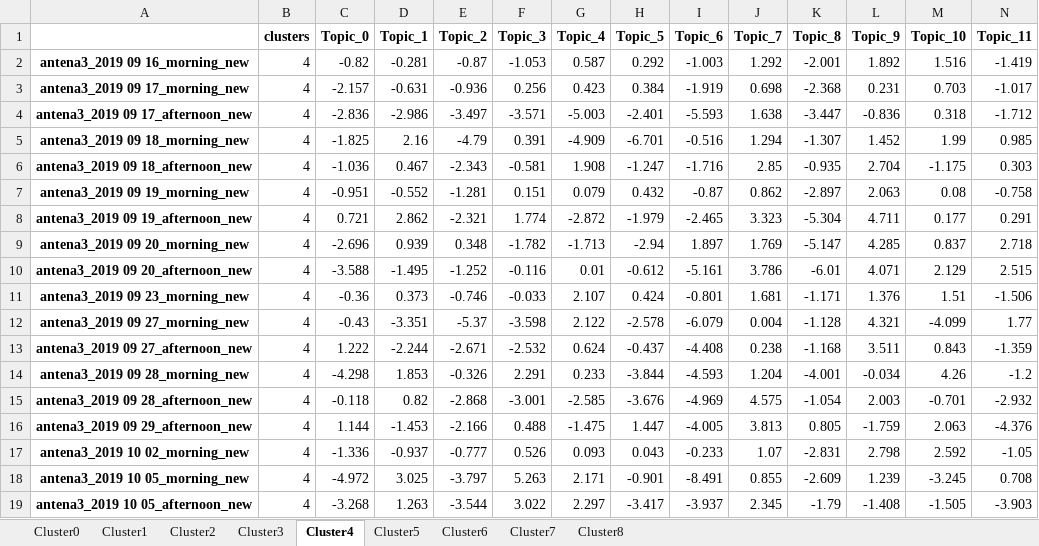
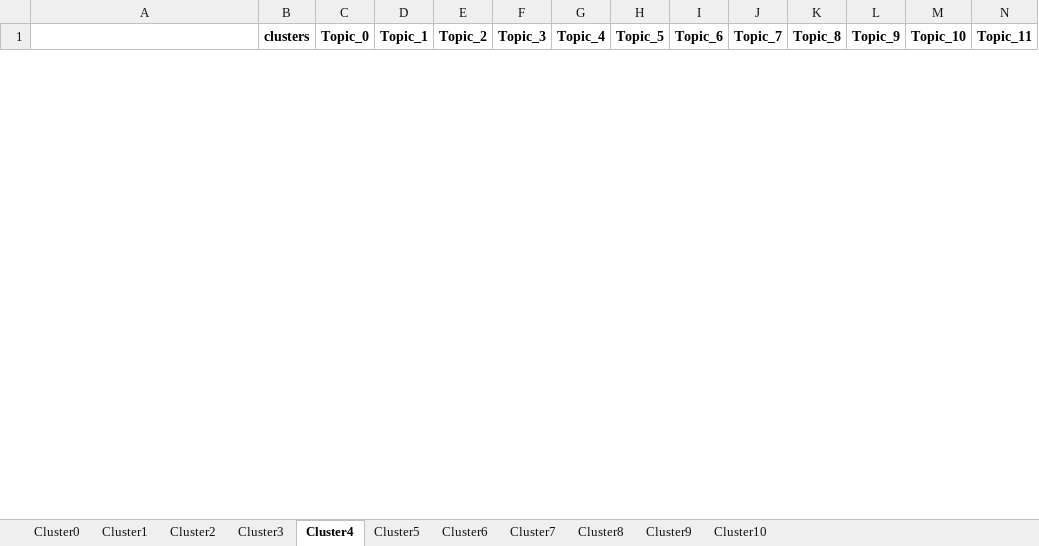
Before and after one commit to CalebVicente/TFGnew, an Excel workbook: results/doc2vec/Clusters/50/ClusterDf_50.xlsx, sheet Cluster4, drawn as a sheet; only a part is shown; values as stored, in another font and other column widths than the file's, no borders; removed rows and columns are numbered as before the commit, all else as after; rows hold the shown columns only; the diff covers the shown part only; the diff names each change by its address in the sheet, - before the commit and + after, or states it on an @@ line.

```diff
--- a/results/doc2vec/Clusters/50/ClusterDf_50.xlsx (sheet Cluster4)
+++ b/results/doc2vec/Clusters/50/ClusterDf_50.xlsx (sheet Cluster4)
+sheet tab: Cluster9
+sheet tab: Cluster10
-row 2: antena3_2019 09 16_morning_new | 4 | -0.82 | -0.281 | -0.87 | -1.053 | 0.587 | 0.292 | -1.003 | 1.292 | -2.001 | 1.892 | 1.516 | -1.419
-row 3: antena3_2019 09 17_morning_new | 4 | -2.157 | -0.631 | -0.936 | 0.256 | 0.423 | 0.384 | -1.919 | 0.698 | -2.368 | 0.231 | 0.703 | -1.017
-row 4: antena3_2019 09 17_afternoon_new | 4 | -2.836 | -2.986 | -3.497 | -3.571 | -5.003 | -2.401 | -5.593 | 1.638 | -3.447 | -0.836 | 0.318 | -1.712
-row 5: antena3_2019 09 18_morning_new | 4 | -1.825 | 2.16 | -4.79 | 0.391 | -4.909 | -6.701 | -0.516 | 1.294 | -1.307 | 1.452 | 1.99 | 0.985
-row 6: antena3_2019 09 18_afternoon_new | 4 | -1.036 | 0.467 | -2.343 | -0.581 | 1.908 | -1.247 | -1.716 | 2.85 | -0.935 | 2.704 | -1.175 | 0.303
-row 7: antena3_2019 09 19_morning_new | 4 | -0.951 | -0.552 | -1.281 | 0.151 | 0.079 | 0.432 | -0.87 | 0.862 | -2.897 | 2.063 | 0.08 | -0.758
-row 8: antena3_2019 09 19_afternoon_new | 4 | 0.721 | 2.862 | -2.321 | 1.774 | -2.872 | -1.979 | -2.465 | 3.323 | -5.304 | 4.711 | 0.177 | 0.291
-row 9: antena3_2019 09 20_morning_new | 4 | -2.696 | 0.939 | 0.348 | -1.782 | -1.713 | -2.94 | 1.897 | 1.769 | -5.147 | 4.285 | 0.837 | 2.718
-row 10: antena3_2019 09 20_afternoon_new | 4 | -3.588 | -1.495 | -1.252 | -0.116 | 0.01 | -0.612 | -5.161 | 3.786 | -6.01 | 4.071 | 2.129 | 2.515
-row 11: antena3_2019 09 23_morning_new | 4 | -0.36 | 0.373 | -0.746 | -0.033 | 2.107 | 0.424 | -0.801 | 1.681 | -1.171 | 1.376 | 1.51 | -1.506
-row 12: antena3_2019 09 27_morning_new | 4 | -0.43 | -3.351 | -5.37 | -3.598 | 2.122 | -2.578 | -6.079 | 0.004 | -1.128 | 4.321 | -4.099 | 1.77
-row 13: antena3_2019 09 27_afternoon_new | 4 | 1.222 | -2.244 | -2.671 | -2.532 | 0.624 | -0.437 | -4.408 | 0.238 | -1.168 | 3.511 | 0.843 | -1.359
-row 14: antena3_2019 09 28_morning_new | 4 | -4.298 | 1.853 | -0.326 | 2.291 | 0.233 | -3.844 | -4.593 | 1.204 | -4.001 | -0.034 | 4.26 | -1.2
-row 15: antena3_2019 09 28_afternoon_new | 4 | -0.118 | 0.82 | -2.868 | -3.001 | -2.585 | -3.676 | -4.969 | 4.575 | -1.054 | 2.003 | -0.701 | -2.932
-row 16: antena3_2019 09 29_afternoon_new | 4 | 1.144 | -1.453 | -2.166 | 0.488 | -1.475 | 1.447 | -4.005 | 3.813 | 0.805 | -1.759 | 2.063 | -4.376
-row 17: antena3_2019 10 02_morning_new | 4 | -1.336 | -0.937 | -0.777 | 0.526 | 0.093 | 0.043 | -0.233 | 1.07 | -2.831 | 2.798 | 2.592 | -1.05
-row 18: antena3_2019 10 05_morning_new | 4 | -4.972 | 3.025 | -3.797 | 5.263 | 2.171 | -0.901 | -8.491 | 0.855 | -2.609 | 1.239 | -3.245 | 0.708
-row 19: antena3_2019 10 05_afternoon_new | 4 | -3.268 | 1.263 | -3.544 | 3.022 | 2.297 | -3.417 | -3.937 | 2.345 | -1.79 | -1.408 | -1.505 | -3.903
```
Also changed, not shown: 3 added rows and 7 removed rows elsewhere in this sheet, sheet Cluster2, sheet Cluster3, sheet Cluster7, sheet Cluster1, sheet Cluster6, sheet Cluster8, 2 more sheets, results/Clusters/10/ClusterDf_10.xlsx, results/doc2vec/Clusters/500/ClusterDf_500.xlsx, 55 other files.
